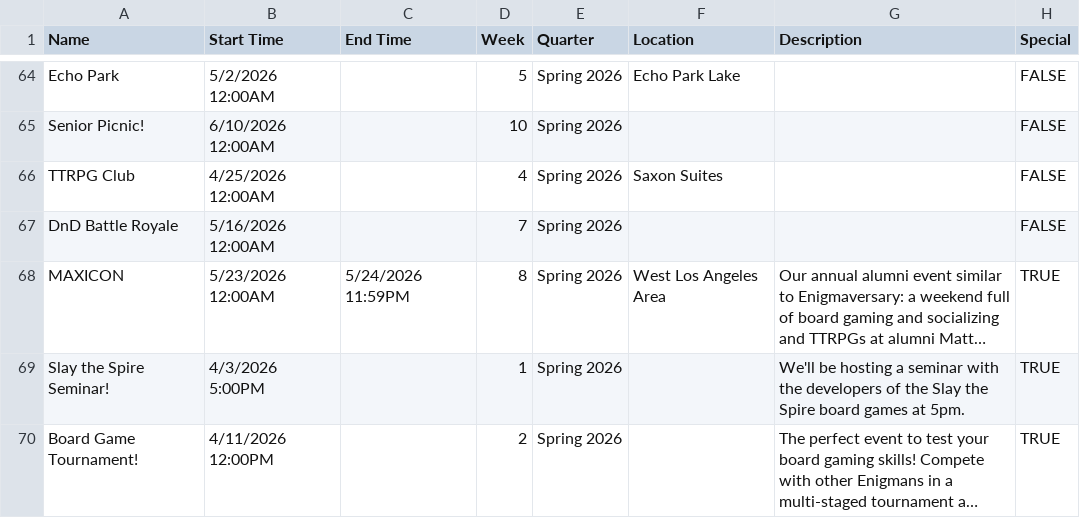
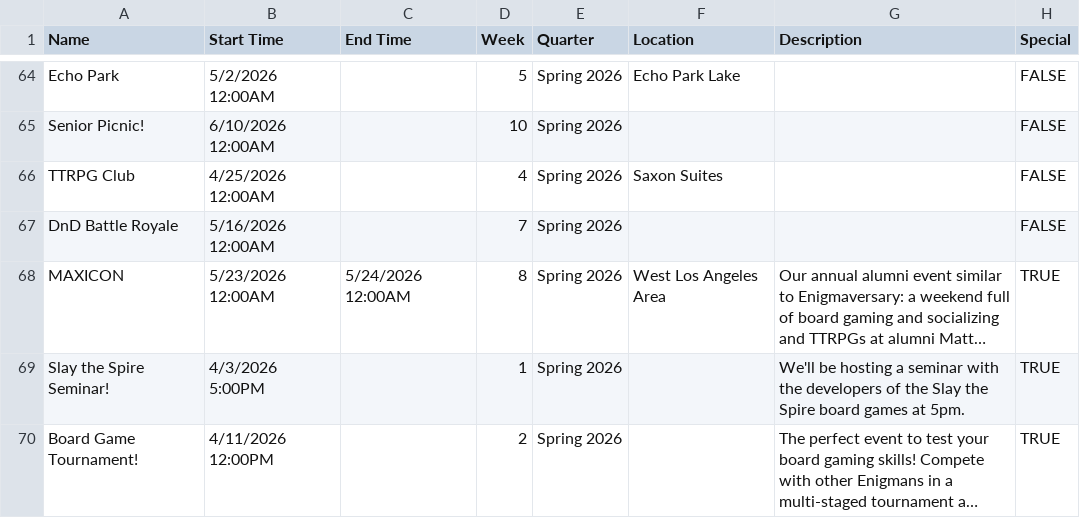
Before and after one commit to JadonJZhu/enigma-website, a CSV file: src/data/events-master-list.csv, drawn as a sheet; only a part is shown, gaps mark what is left out; long unchanged cells end in …; the diff names each change by its address in the sheet, - before the commit and + after, or states it on an @@ line.

Commit message:
Updated MAXICON event end time in events-master-list.csv from 11:59PM to 12:00AM for consistency.

```diff
--- a/src/data/events-master-list.csv
+++ b/src/data/events-master-list.csv
-C68 (End Time): 5/24/2026 11:59PM
+C68 (End Time): 5/24/2026 12:00AM
```
